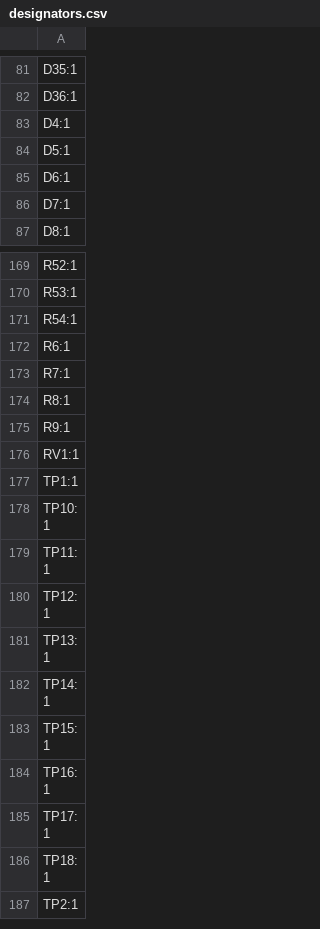
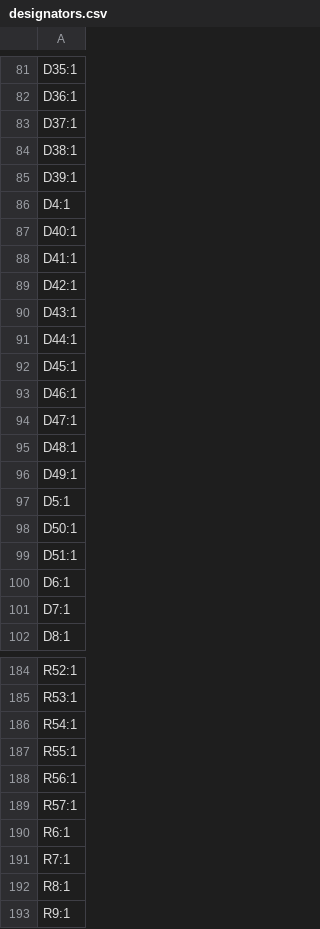
Before and after one commit to fluffy/blinky, a CSV file: hardware/blinky_v4/production/designators.csv, drawn as a sheet; only a part is shown, gaps mark what is left out; the shorter side is filled out with more unchanged rows; the diff names each change by its address in the sheet, - before the commit and + after, or states it on an @@ line.

```diff
--- a/hardware/blinky_v4/production/designators.csv
+++ b/hardware/blinky_v4/production/designators.csv
+row 83: D37:1
+row 84: D38:1
+row 85: D39:1
+row 87: D40:1
+row 88: D41:1
+row 89: D42:1
+row 90: D43:1
+row 91: D44:1
+row 92: D45:1
+row 93: D46:1
+row 94: D47:1
+row 95: D48:1
+row 96: D49:1
+row 98: D50:1
+row 99: D51:1
+row 187: R55:1
+row 188: R56:1
+row 189: R57:1
```
Also changed, not shown: hardware/blinky_v4/production/bom.csv, hardware/blinky_v4/production/positions.csv, 24 other files.
